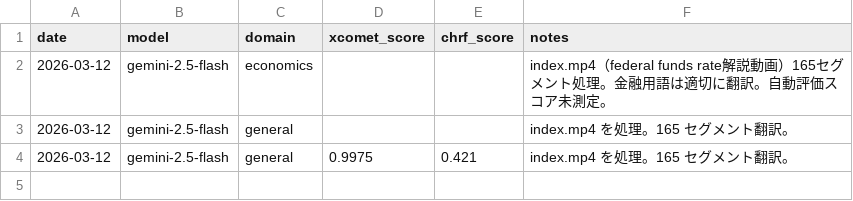
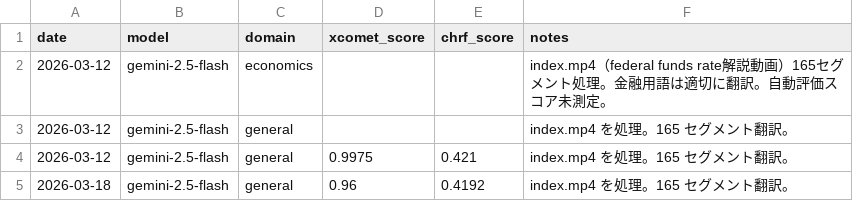
Before and after one commit to yaguangxiaocang-jpg/real_time_transalation_oguramasahiro, a CSV file: experiments/results.csv, drawn as a sheet; the diff names each change by its address in the sheet, - before the commit and + after, or states it on an @@ line.

```diff
--- a/experiments/results.csv
+++ b/experiments/results.csv
+row 5: 2026-03-18 | gemini-2.5-flash | general | 0.96 | 0.4192 | index.mp4 を処理。165 セグメント翻訳。
```
Also changed, not shown: 1 other file.
